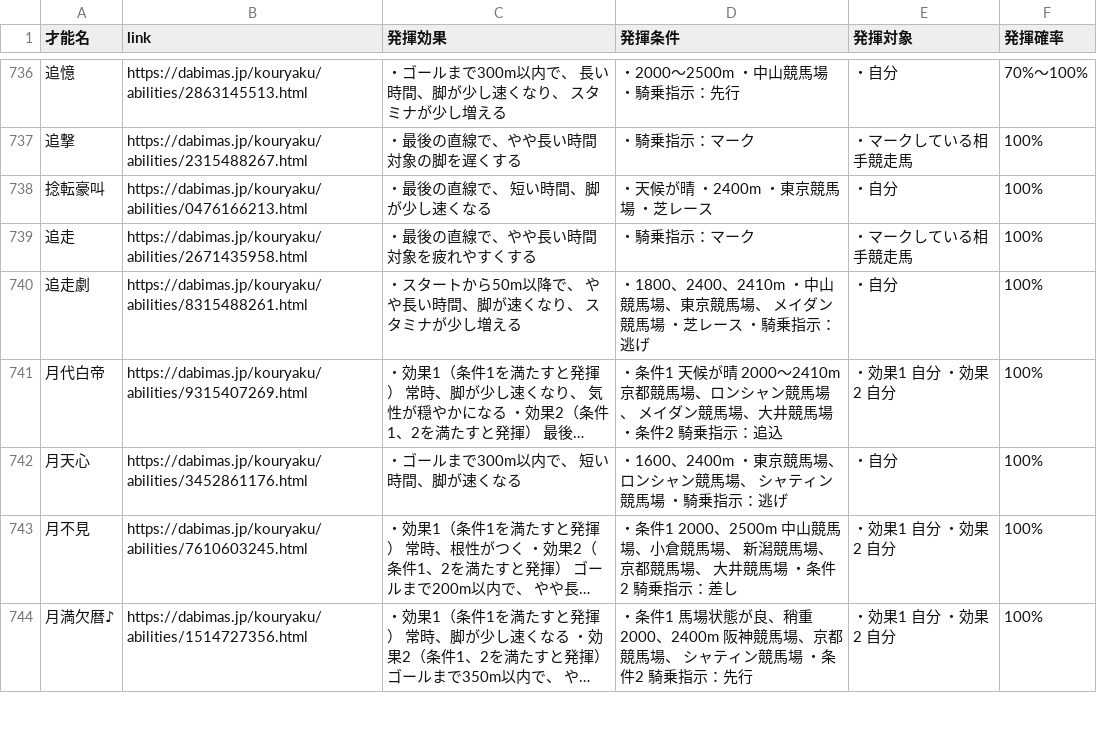
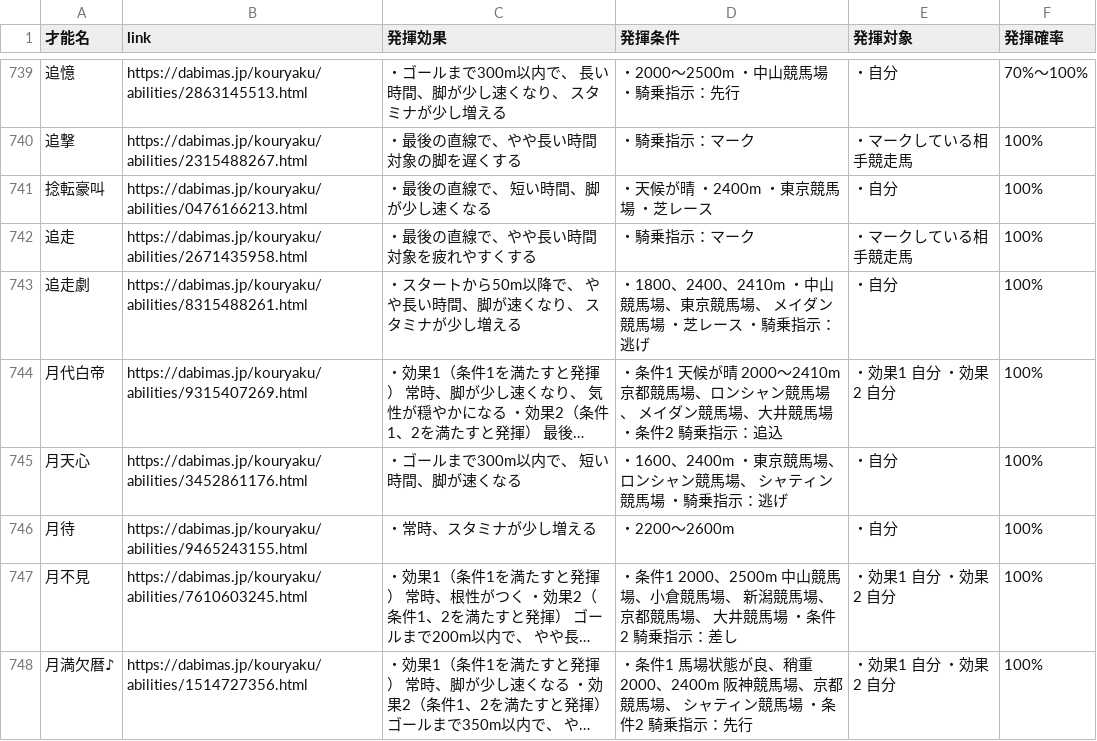
Before and after one commit to takana666/DBMS_trainer_data_search, a CSV file: data.csv, drawn as a sheet; only a part is shown, gaps mark what is left out; long unchanged cells end in …; the diff covers the shown part only; the diff names each change by its address in the sheet, - before the commit and + after, or states it on an @@ line.

```diff
--- a/data.csv
+++ b/data.csv
+row 746: 月待 | https://dabimas.jp/kouryaku/abilities/9465243155.html | ・常時、スタミナが少し増える | ・2200～2600m | ・自分 | 100%
```
Also changed, not shown: 4 added rows and 18 moved rows elsewhere in this file.
